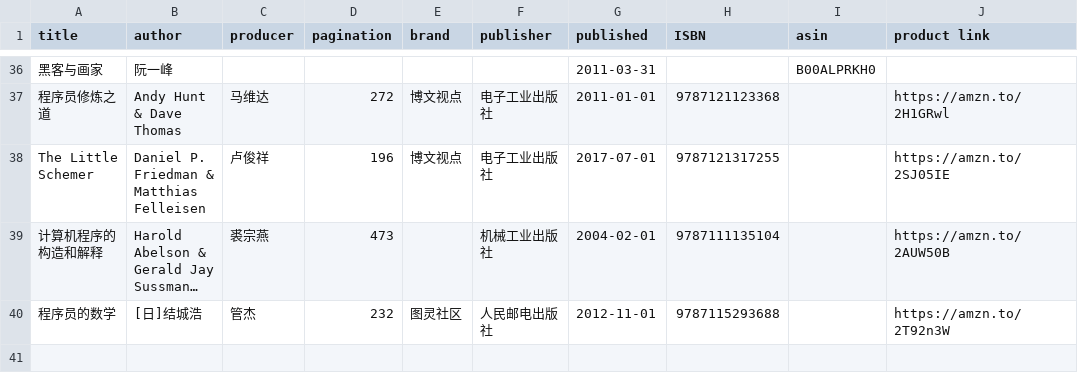
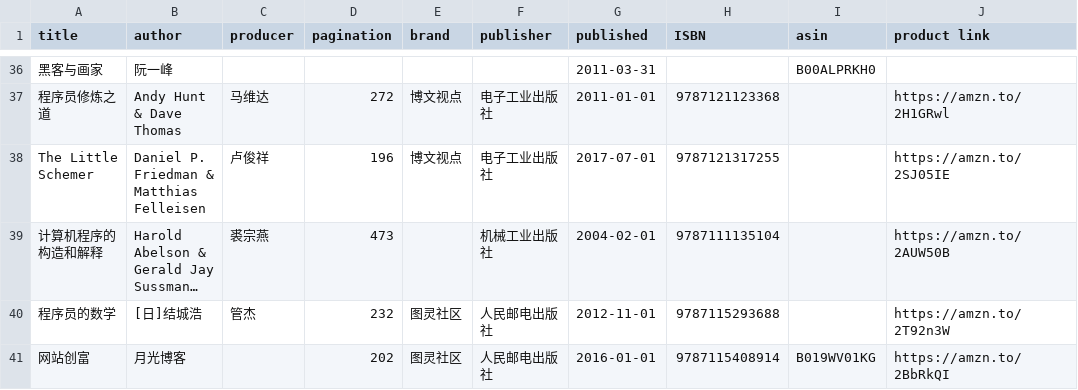
Before and after one commit to brave1984/brave1984.github.io, a CSV file: _data/bookshelf.csv, drawn as a sheet; only a part is shown, gaps mark what is left out; long unchanged cells end in ….

```diff
--- a/_data/bookshelf.csv
+++ b/_data/bookshelf.csv
@@ -40 +40,2 @@
 "程序员的数学","[日]结城浩","管杰","232","图灵社区","人民邮电出版社","2012-11-01","9787115293688","","https://amzn.to/2T92n3W"
+"网站创富","月光博客","","202","图灵社区","人民邮电出版社","2016-01-01","9787115408914","B019WV01KG","https://amzn.to/2BbRkQI"
```
Also changed, not shown: 1 other file.
